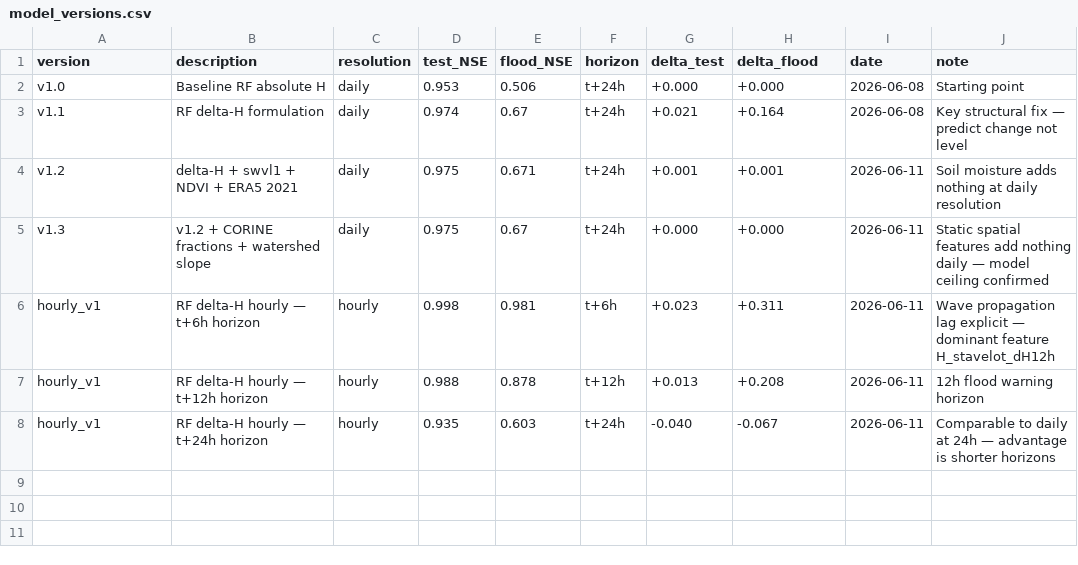
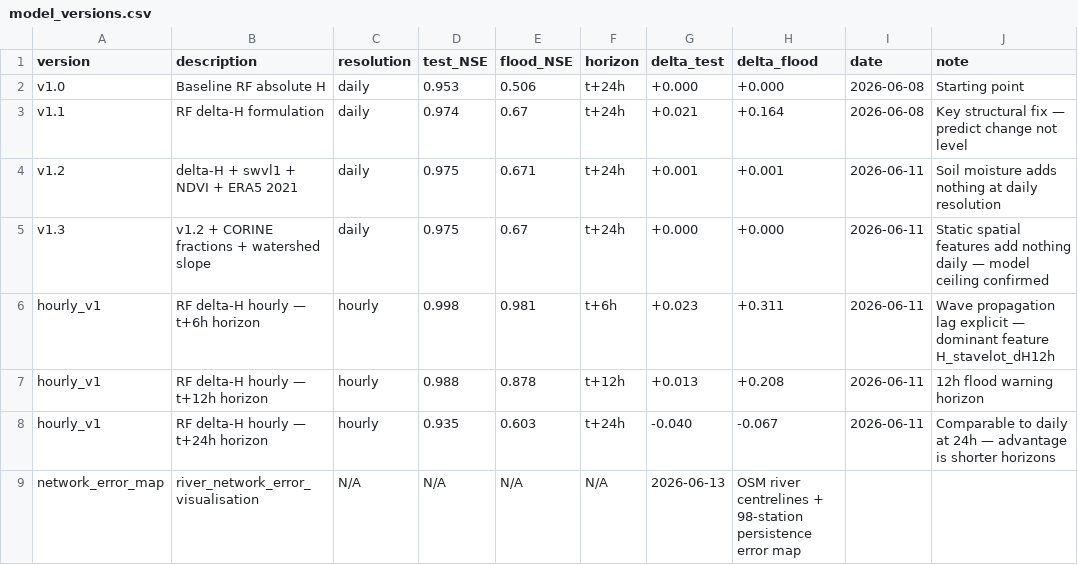
Before and after one commit to Ezhen/wwi-platform, a CSV file: export/csvs/model_versions.csv, drawn as a sheet.

```diff
--- a/export/csvs/model_versions.csv
+++ b/export/csvs/model_versions.csv
@@ -8 +8,2 @@ hourly_v1,RF delta-H hourly — t+12h horizon,hourly,0.988,0.878,t+12h,+0.013,+0
 hourly_v1,RF delta-H hourly — t+24h horizon,hourly,0.935,0.603,t+24h,-0.040,-0.067,2026-06-11,Comparable to daily at 24h — advantage is shorter horizons
+network_error_map,river_network_error_visualisation,N/A,N/A,N/A,N/A,2026-06-13,OSM river centrelines + 98-station persistence error map
```
Also changed, not shown: export/csvs/forecast_log.csv, export/csvs/forecast_log_hourly.csv, 16 other files.
